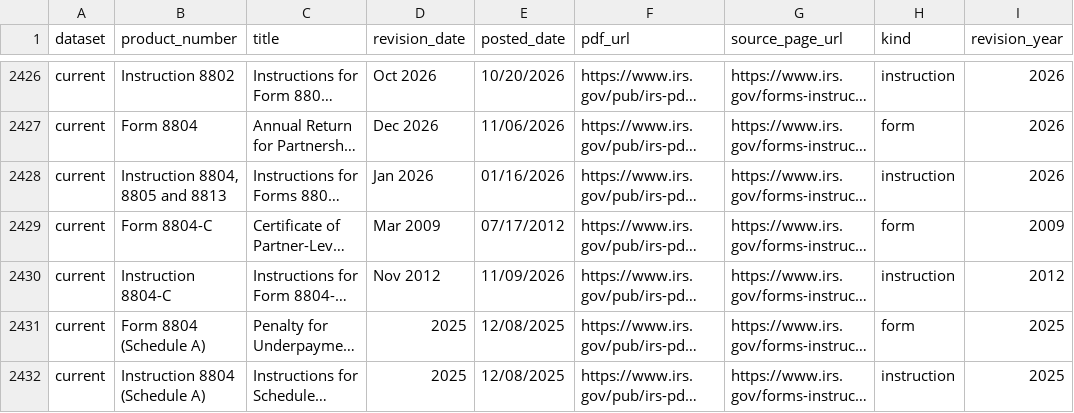
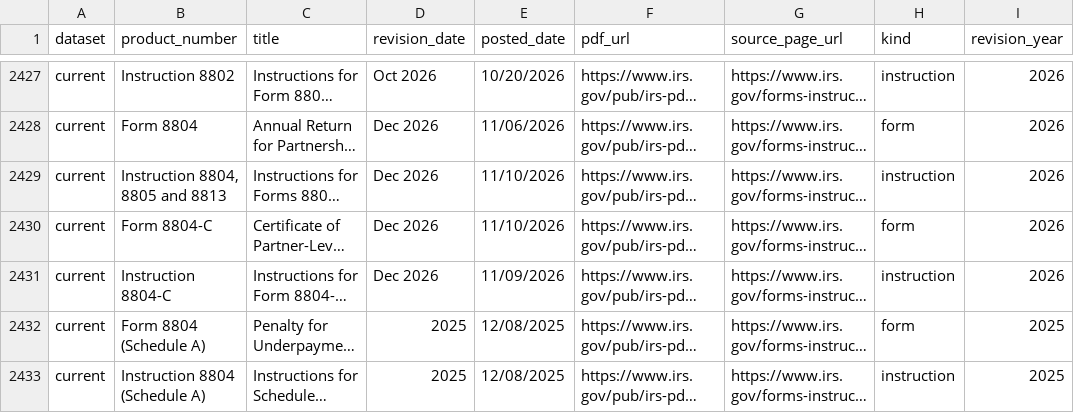
Before and after one commit to MoesBigRepo/irs-tax-forms-catalog, a CSV file: data/irs/current/forms.csv, drawn as a sheet; only a part is shown, gaps mark what is left out; long unchanged cells end in …; addresses are those after the commit; the diff covers the shown part only; the diff names each change by its address in the sheet, - before the commit and + after, or states it on an @@ line.

```diff
--- a/data/irs/current/forms.csv
+++ b/data/irs/current/forms.csv
-D2429 (revision_date): Jan 2026
+D2429 (revision_date): Dec 2026
-E2429 (posted_date): 01/16/2026
+E2429 (posted_date): 11/10/2026
-D2430 (revision_date): Mar 2009
+D2430 (revision_date): Dec 2026
-E2430 (posted_date): 07/17/2012
+E2430 (posted_date): 11/10/2026
-I2430 (revision_year): 2009
+I2430 (revision_year): 2026
-D2431 (revision_date): Nov 2012
+D2431 (revision_date): Dec 2026
-I2431 (revision_year): 2012
+I2431 (revision_year): 2026
```
Also changed, not shown: 1 added row and 81 edited cells elsewhere in this file, 7 other files.
